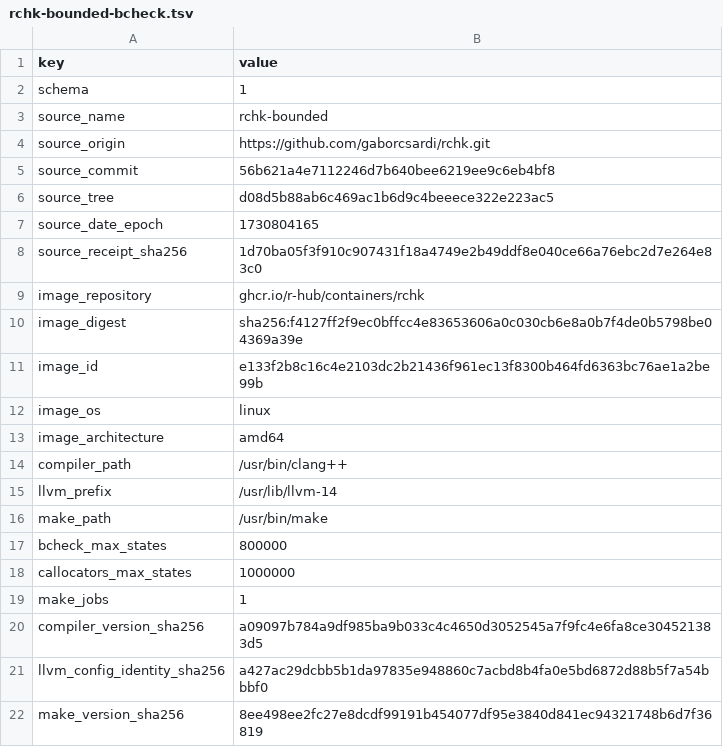
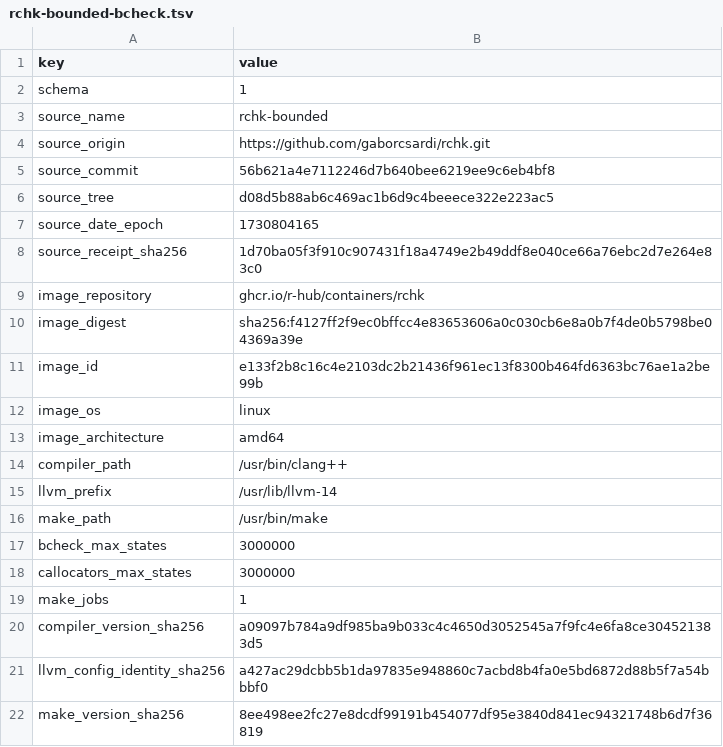
Before and after one commit to mlr-org/paradox, a TSV file: environment/rchk-bounded-bcheck.tsv, drawn as a sheet.

```diff
--- a/environment/rchk-bounded-bcheck.tsv
+++ b/environment/rchk-bounded-bcheck.tsv
@@ -16,4 +16,4 @@ llvm_prefix	/usr/lib/llvm-14
 make_path	/usr/bin/make
-bcheck_max_states	800000
-callocators_max_states	1000000
+bcheck_max_states	3000000
+callocators_max_states	3000000
 make_jobs	1
```
Also changed, not shown: environment/rchk-bounded-bcheck-command.tsv, 12 other files.
